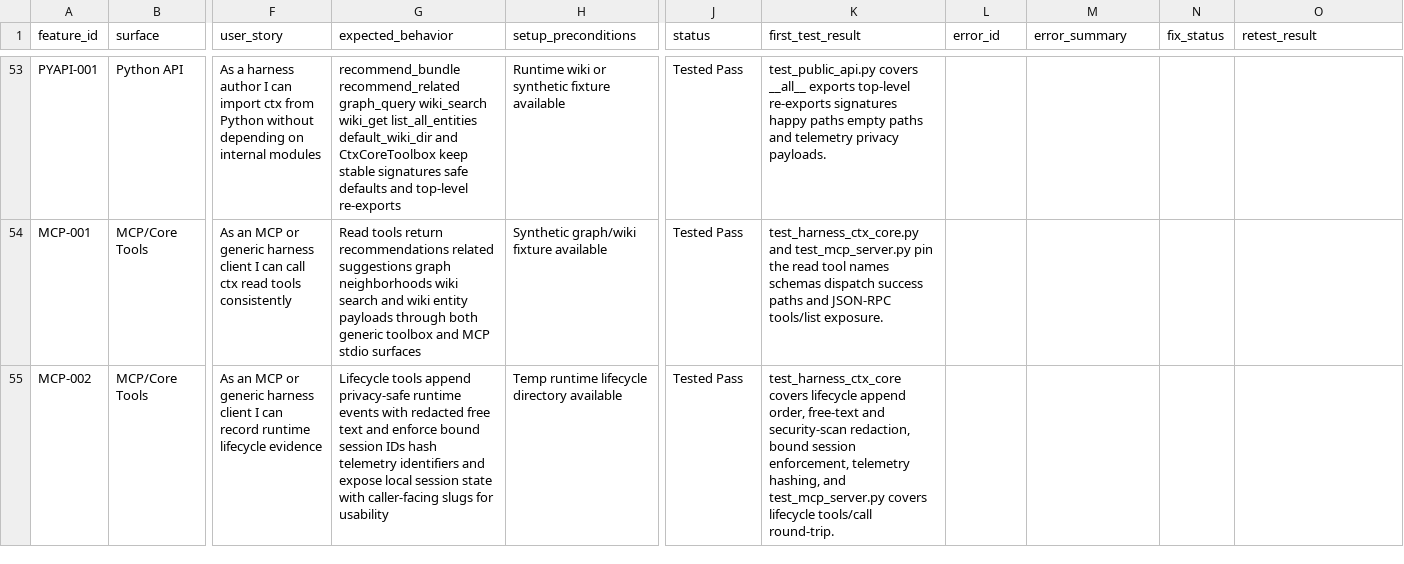
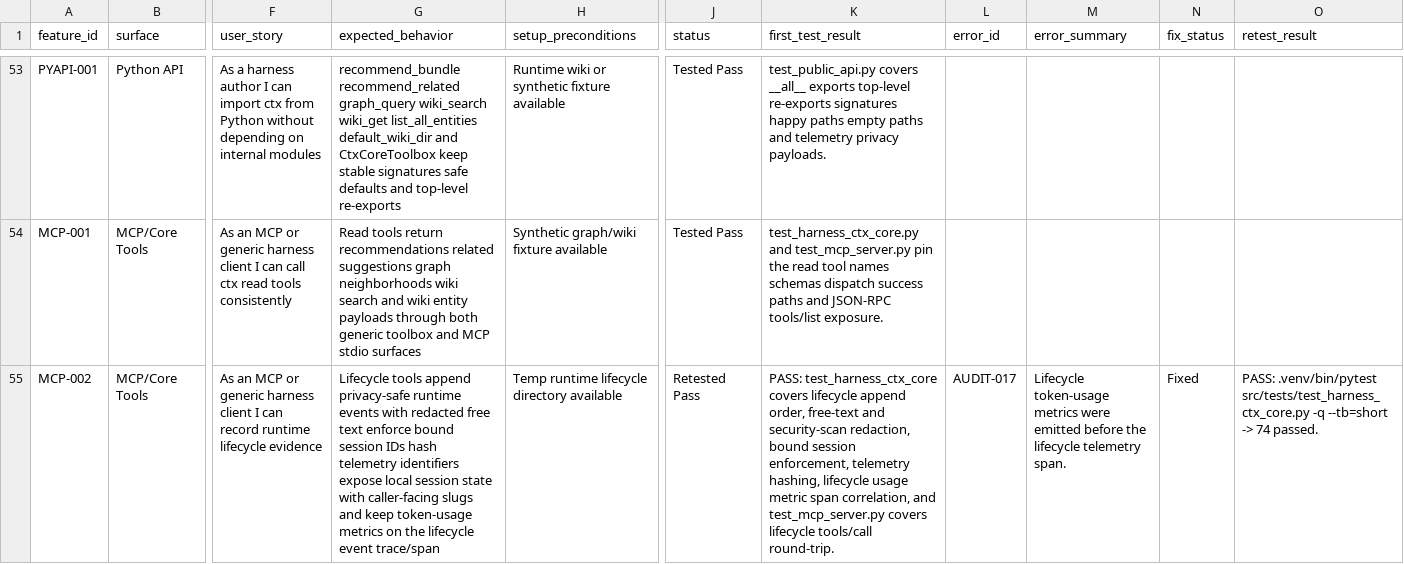
Before and after one commit to stevesolun/ctx, a CSV file: docs/qa/feature-user-story-status.csv, drawn as a sheet; only a part is shown, gaps mark what is left out; the diff covers the shown part only; the diff names each change by its address in the sheet, - before the commit and + after, or states it on an @@ line.

```diff
--- a/docs/qa/feature-user-story-status.csv
+++ b/docs/qa/feature-user-story-status.csv
-G55 (expected_behavior): …free text and enforce bound session IDs hash telemetry identifiers and expose local session state with caller-facing slugs for usability
+G55 (expected_behavior): …free text enforce bound session IDs hash telemetry identifiers expose local session state with caller-facing slugs and keep token-usage metrics on the lifecycle event trace/span
-J55 (status): Tested Pass
+J55 (status): Retested Pass
-K55 (first_test_result): test_harness_ctx_core covers lifecycle append order, free-text and security-scan redaction, bound session enforcement, telemetry hashing, and test_mcp_server.py…
+K55 (first_test_result): PASS: test_harness_ctx_core covers lifecycle append order, free-text and security-scan redaction, bound session enforcement, telemetry hashing, lifecycle usage metric span correlation, and test_mcp_server.py…
-L55 (error_id): (empty)
+L55 (error_id): AUDIT-017
-M55 (error_summary): (empty)
+M55 (error_summary): Lifecycle token-usage metrics were emitted before the lifecycle telemetry span.
-N55 (fix_status): (empty)
+N55 (fix_status): Fixed
-O55 (retest_result): (empty)
+O55 (retest_result): PASS: .venv/bin/pytest src/tests/test_harness_ctx_core.py -q --tb=short -> 74 passed.
```
Also changed, not shown: 27 edited cells elsewhere in this file, qa/feature_status.csv, 3 other files.
